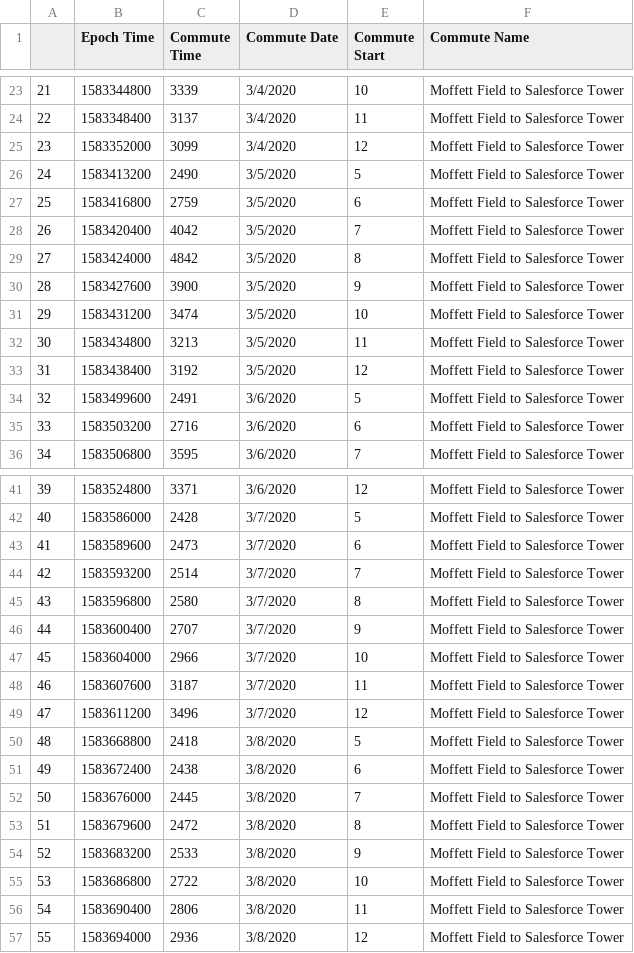
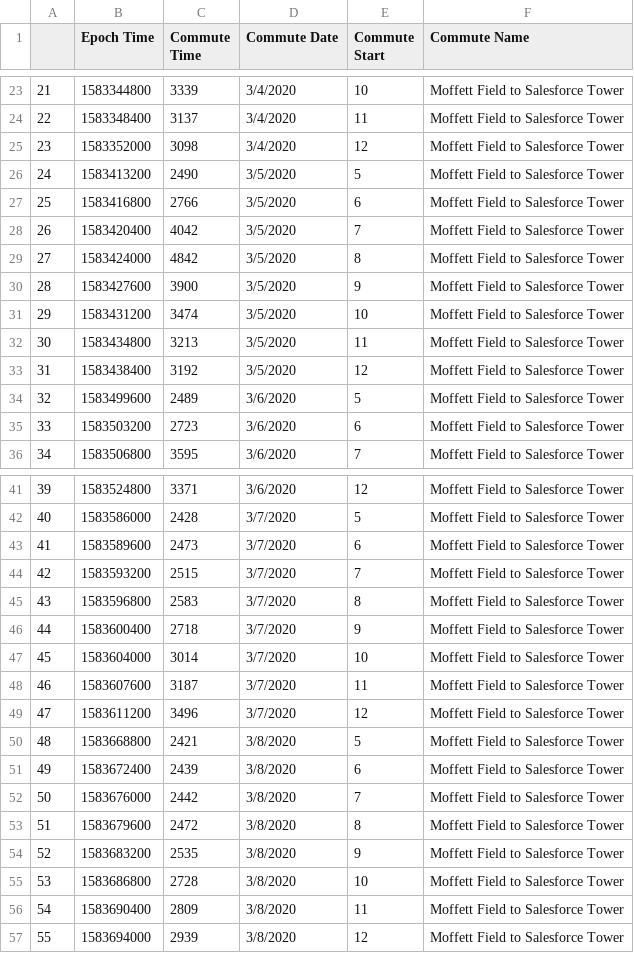
Before and after one commit to magcox5/CommuteChaos, a CSV file: commute_to_work.csv, drawn as a sheet; only a part is shown, gaps mark what is left out; the diff covers the shown part only.

```diff
--- a/commute_to_work.csv
+++ b/commute_to_work.csv
@@ -24,5 +24,5 @@
 22,1583348400,3137,3/4/2020,11,Moffett Field to Salesforce Tower
-23,1583352000,3099,3/4/2020,12,Moffett Field to Salesforce Tower
+23,1583352000,3098,3/4/2020,12,Moffett Field to Salesforce Tower
 24,1583413200,2490,3/5/2020,5,Moffett Field to Salesforce Tower
-25,1583416800,2759,3/5/2020,6,Moffett Field to Salesforce Tower
+25,1583416800,2766,3/5/2020,6,Moffett Field to Salesforce Tower
 26,1583420400,4042,3/5/2020,7,Moffett Field to Salesforce Tower
@@ -33,4 +33,4 @@
 31,1583438400,3192,3/5/2020,12,Moffett Field to Salesforce Tower
-32,1583499600,2491,3/6/2020,5,Moffett Field to Salesforce Tower
-33,1583503200,2716,3/6/2020,6,Moffett Field to Salesforce Tower
+32,1583499600,2489,3/6/2020,5,Moffett Field to Salesforce Tower
+33,1583503200,2723,3/6/2020,6,Moffett Field to Salesforce Tower
 34,1583506800,3595,3/6/2020,7,Moffett Field to Salesforce Tower
@@ -43,15 +43,15 @@
 41,1583589600,2473,3/7/2020,6,Moffett Field to Salesforce Tower
-42,1583593200,2514,3/7/2020,7,Moffett Field to Salesforce Tower
-43,1583596800,2580,3/7/2020,8,Moffett Field to Salesforce Tower
-44,1583600400,2707,3/7/2020,9,Moffett Field to Salesforce Tower
-45,1583604000,2966,3/7/2020,10,Moffett Field to Salesforce Tower
+42,1583593200,2515,3/7/2020,7,Moffett Field to Salesforce Tower
+43,1583596800,2583,3/7/2020,8,Moffett Field to Salesforce Tower
+44,1583600400,2718,3/7/2020,9,Moffett Field to Salesforce Tower
+45,1583604000,3014,3/7/2020,10,Moffett Field to Salesforce Tower
 46,1583607600,3187,3/7/2020,11,Moffett Field to Salesforce Tower
 47,1583611200,3496,3/7/2020,12,Moffett Field to Salesforce Tower
-48,1583668800,2418,3/8/2020,5,Moffett Field to Salesforce Tower
-49,1583672400,2438,3/8/2020,6,Moffett Field to Salesforce Tower
-50,1583676000,2445,3/8/2020,7,Moffett Field to Salesforce Tower
+48,1583668800,2421,3/8/2020,5,Moffett Field to Salesforce Tower
+49,1583672400,2439,3/8/2020,6,Moffett Field to Salesforce Tower
+50,1583676000,2442,3/8/2020,7,Moffett Field to Salesforce Tower
 51,1583679600,2472,3/8/2020,8,Moffett Field to Salesforce Tower
-52,1583683200,2533,3/8/2020,9,Moffett Field to Salesforce Tower
-53,1583686800,2722,3/8/2020,10,Moffett Field to Salesforce Tower
-54,1583690400,2806,3/8/2020,11,Moffett Field to Salesforce Tower
-55,1583694000,2936,3/8/2020,12,Moffett Field to Salesforce Tower
+52,1583683200,2535,3/8/2020,9,Moffett Field to Salesforce Tower
+53,1583686800,2728,3/8/2020,10,Moffett Field to Salesforce Tower
+54,1583690400,2809,3/8/2020,11,Moffett Field to Salesforce Tower
+55,1583694000,2939,3/8/2020,12,Moffett Field to Salesforce Tower
```
Also changed, not shown: 9 edited cells elsewhere in this file, commute_to_home.csv, 3 other files.
